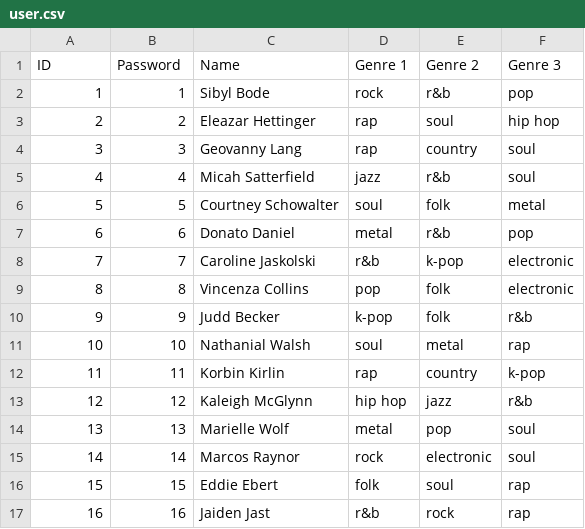
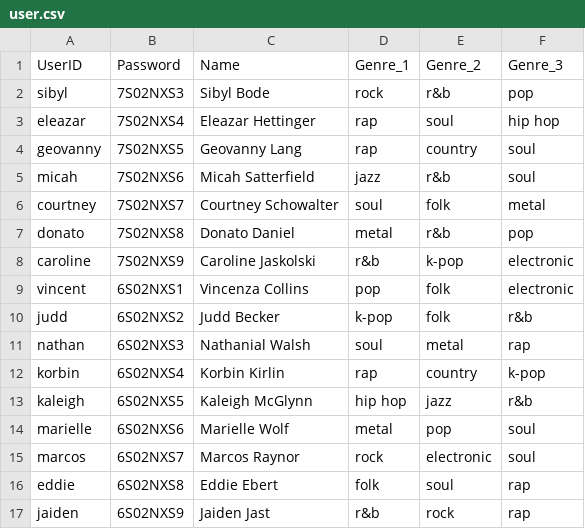
Before and after one commit to Luciapanyc/LLMasters, a CSV file: data/user.csv, drawn as a sheet; only a part is shown; the diff covers the shown part only.

```diff
--- a/data/user.csv
+++ b/data/user.csv
@@ -1,17 +1,17 @@
-ID,Password,Name,Genre 1,Genre 2,Genre 3
-1,1,Sibyl Bode,rock,r&b,pop
-2,2,Eleazar Hettinger,rap,soul,hip hop
-3,3,Geovanny Lang,rap,country,soul
-4,4,Micah Satterfield,jazz,r&b,soul
-5,5,Courtney Schowalter,soul,folk,metal
-6,6,Donato Daniel,metal,r&b,pop
-7,7,Caroline Jaskolski,r&b,k-pop,electronic
-8,8,Vincenza Collins,pop,folk,electronic
-9,9,Judd Becker,k-pop,folk,r&b
-10,10,Nathanial Walsh,soul,metal,rap
-11,11,Korbin Kirlin,rap,country,k-pop
-12,12,Kaleigh McGlynn,hip hop,jazz,r&b
-13,13,Marielle Wolf,metal,pop,soul
-14,14,Marcos Raynor,rock,electronic,soul
-15,15,Eddie Ebert ,folk,soul,rap
-16,16,Jaiden Jast,r&b,rock,rap
+UserID,Password,Name,Genre_1,Genre_2,Genre_3
+sibyl,7S02NXS3,Sibyl Bode,rock,r&b,pop
+eleazar,7S02NXS4,Eleazar Hettinger,rap,soul,hip hop
+geovanny,7S02NXS5,Geovanny Lang,rap,country,soul
+micah,7S02NXS6,Micah Satterfield,jazz,r&b,soul
+courtney,7S02NXS7,Courtney Schowalter,soul,folk,metal
+donato,7S02NXS8,Donato Daniel,metal,r&b,pop
+caroline,7S02NXS9,Caroline Jaskolski,r&b,k-pop,electronic
+vincent,6S02NXS1,Vincenza Collins,pop,folk,electronic
+judd,6S02NXS2,Judd Becker,k-pop,folk,r&b
+nathan,6S02NXS3,Nathanial Walsh,soul,metal,rap
+korbin,6S02NXS4,Korbin Kirlin,rap,country,k-pop
+kaleigh,6S02NXS5,Kaleigh McGlynn,hip hop,jazz,r&b
+marielle,6S02NXS6,Marielle Wolf,metal,pop,soul
+marcos,6S02NXS7,Marcos Raynor,rock,electronic,soul
+eddie,6S02NXS8,Eddie Ebert ,folk,soul,rap
+jaiden,6S02NXS9,Jaiden Jast,r&b,rock,rap
```
Also changed, not shown: 28 edited cells elsewhere in this file, 5 other files.
